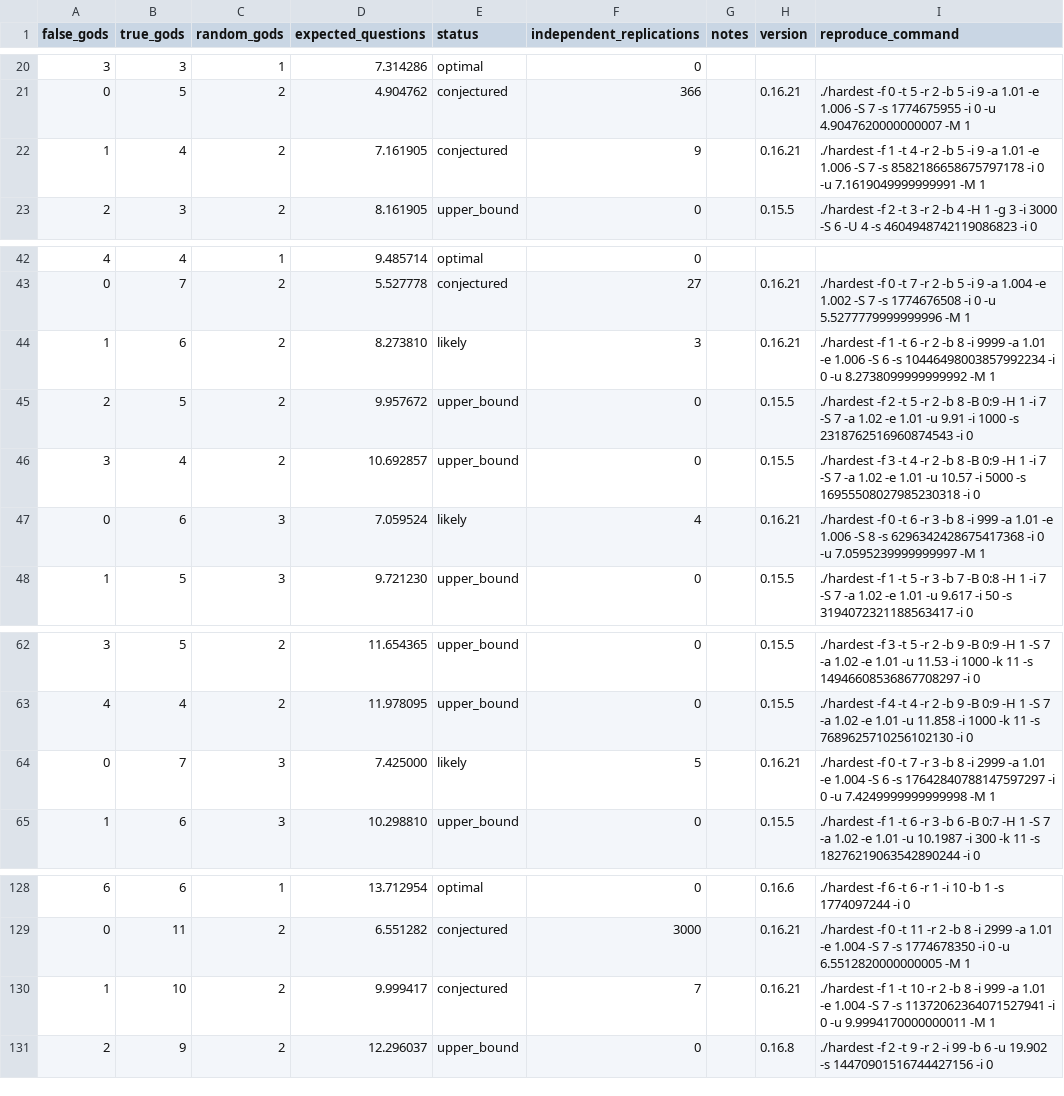
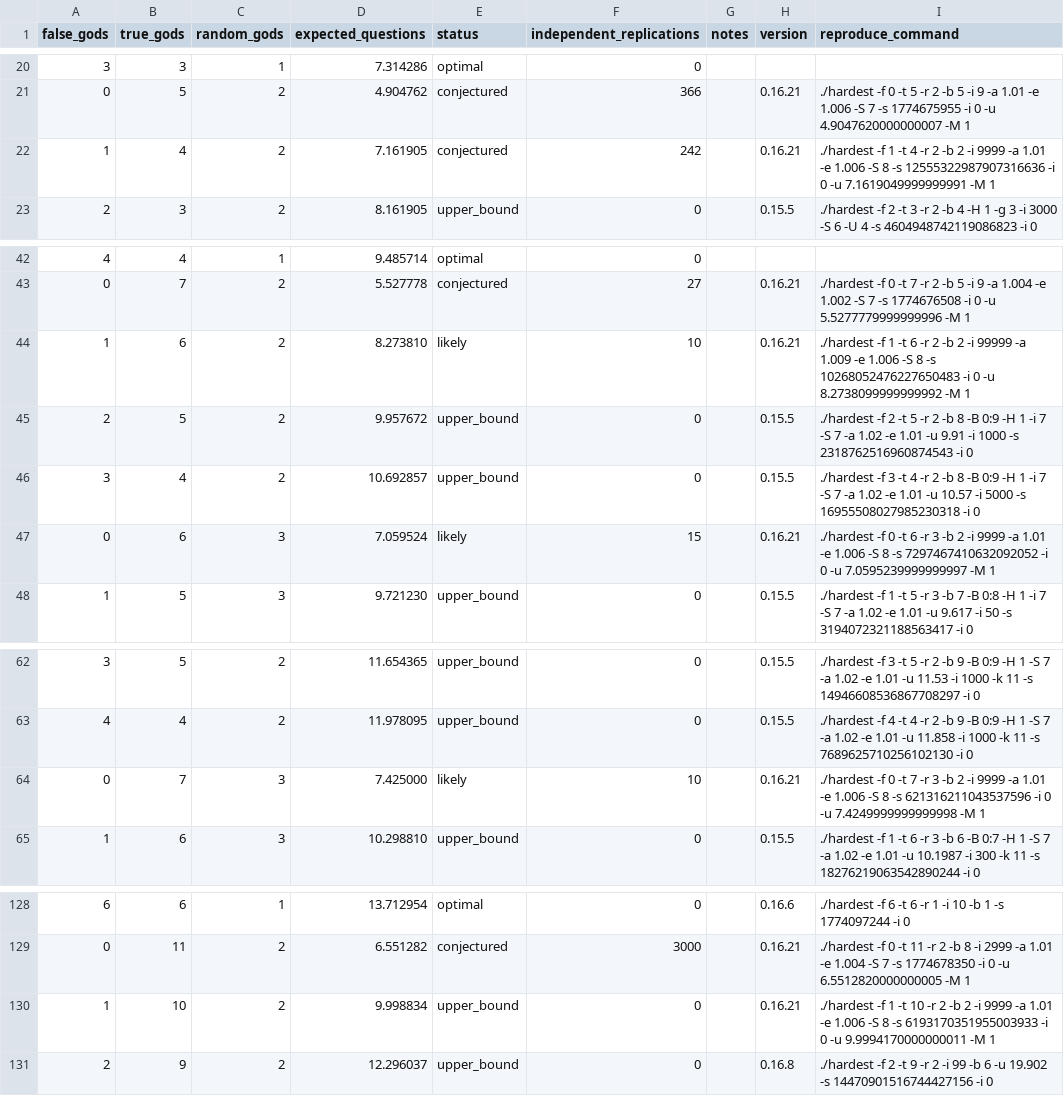
Before and after one commit to DanielVallstrom/hardest, a CSV file: best_known_bounds.csv, drawn as a sheet; only a part is shown, gaps mark what is left out.

Commit message:
Updated likely and conjectured bounds, counters

```diff
--- a/best_known_bounds.csv
+++ b/best_known_bounds.csv
@@ -21,3 +21,3 @@ false_gods,true_gods,random_gods,expected_questions,status,independent_replicati
 0,5,2,4.904762,conjectured,366,,0.16.21,./hardest -f 0 -t 5 -r 2 -b 5 -i 9 -a 1.01 -e 1.006 -S 7 -s 1774675955 -i 0 -u 4.9047620000000007 -M 1
-1,4,2,7.161905,conjectured,9,,0.16.21,./hardest -f 1 -t 4 -r 2 -b 5 -i 9 -a 1.01 -e 1.006 -S 7 -s 8582186658675797178 -i 0 -u 7.1619049999999991 -M 1
+1,4,2,7.161905,conjectured,242,,0.16.21,./hardest -f 1 -t 4 -r 2 -b 2 -i 9999 -a 1.01 -e 1.006 -S 8 -s 12555322987907316636 -i 0 -u 7.1619049999999991 -M 1
 2,3,2,8.161905,upper_bound,0,,0.15.5,./hardest -f 2 -t 3 -r 2 -b 4 -H 1 -g 3 -i 3000 -S 6 -U 4 -s 4604948742119086823 -i 0
@@ -43,6 +43,6 @@ false_gods,true_gods,random_gods,expected_questions,status,independent_replicati
 0,7,2,5.527778,conjectured,27,,0.16.21,./hardest -f 0 -t 7 -r 2 -b 5 -i 9 -a 1.004 -e 1.002 -S 7 -s 1774676508 -i 0 -u 5.5277779999999996 -M 1
-1,6,2,8.273810,likely,3,,0.16.21,./hardest -f 1 -t 6 -r 2 -b 8 -i 9999 -a 1.01 -e 1.006 -S 6 -s 10446498003857992234 -i 0 -u 8.2738099999999992 -M 1
+1,6,2,8.273810,likely,10,,0.16.21,./hardest -f 1 -t 6 -r 2 -b 2 -i 99999 -a 1.009 -e 1.006 -S 8 -s 10268052476227650483 -i 0 -u 8.2738099999999992 -M 1
 2,5,2,9.957672,upper_bound,0,,0.15.5,./hardest -f 2 -t 5 -r 2 -b 8 -B 0:9 -H 1 -i 7 -S 7 -a 1.02 -e 1.01 -u 9.91 -i 1000 -s 2318762516960874543 -i 0
 3,4,2,10.692857,upper_bound,0,,0.15.5,./hardest -f 3 -t 4 -r 2 -b 8 -B 0:9 -H 1 -i 7 -S 7 -a 1.02 -e 1.01 -u 10.57 -i 5000 -s 16955508027985230318 -i 0
-0,6,3,7.059524,likely,4,,0.16.21,./hardest -f 0 -t 6 -r 3 -b 8 -i 999 -a 1.01 -e 1.006 -S 8 -s 6296342428675417368 -i 0 -u 7.0595239999999997 -M 1
+0,6,3,7.059524,likely,15,,0.16.21,./hardest -f 0 -t 6 -r 3 -b 2 -i 9999 -a 1.01 -e 1.006 -S 8 -s 7297467410632092052 -i 0 -u 7.0595239999999997 -M 1
 1,5,3,9.721230,upper_bound,0,,0.15.5,./hardest -f 1 -t 5 -r 3 -b 7 -B 0:8 -H 1 -i 7 -S 7 -a 1.02 -e 1.01 -u 9.617 -i 50 -s 3194072321188563417 -i 0
@@ -63,3 +63,3 @@ false_gods,true_gods,random_gods,expected_questions,status,independent_replicati
 4,4,2,11.978095,upper_bound,0,,0.15.5,./hardest -f 4 -t 4 -r 2 -b 9 -B 0:9 -H 1 -S 7 -a 1.02 -e 1.01 -u 11.858 -i 1000 -k 11 -s 7689625710256102130 -i 0
-0,7,3,7.425000,likely,5,,0.16.21,./hardest -f 0 -t 7 -r 3 -b 8 -i 2999 -a 1.01 -e 1.004 -S 6 -s 17642840788147597297 -i 0 -u 7.4249999999999998 -M 1
+0,7,3,7.425000,likely,10,,0.16.21,./hardest -f 0 -t 7 -r 3 -b 2 -i 9999 -a 1.01 -e 1.006 -S 8 -s 621316211043537596 -i 0 -u 7.4249999999999998 -M 1
 1,6,3,10.298810,upper_bound,0,,0.15.5,./hardest -f 1 -t 6 -r 3 -b 6 -B 0:7 -H 1 -S 7 -a 1.02 -e 1.01 -u 10.1987 -i 300 -k 11 -s 18276219063542890244 -i 0
@@ -129,3 +129,3 @@ false_gods,true_gods,random_gods,expected_questions,status,independent_replicati
 0,11,2,6.551282,conjectured,3000,,0.16.21,./hardest -f 0 -t 11 -r 2 -b 8 -i 2999 -a 1.01 -e 1.004 -S 7 -s 1774678350 -i 0 -u 6.5512820000000005 -M 1
-1,10,2,9.999417,conjectured,7,,0.16.21,./hardest -f 1 -t 10 -r 2 -b 8 -i 999 -a 1.01 -e 1.004 -S 7 -s 11372062364071527941 -i 0 -u 9.9994170000000011 -M 1
+1,10,2,9.998834,upper_bound,0,,0.16.21,./hardest -f 1 -t 10 -r 2 -b 2 -i 9999 -a 1.01 -e 1.006 -S 8 -s 6193170351955003933 -i 0 -u 9.9994170000000011 -M 1
 2,9,2,12.296037,upper_bound,0,,0.16.8,./hardest -f 2 -t 9 -r 2 -i 99 -b 6 -u 19.902 -s 14470901516744427156 -i 0
```
